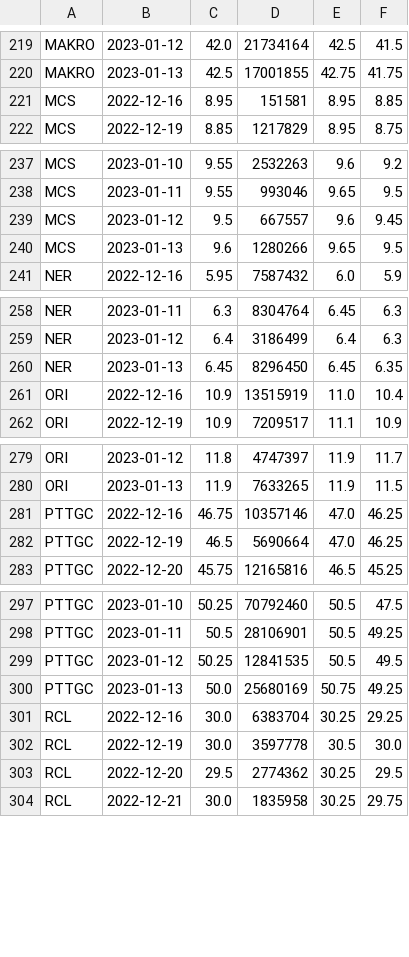
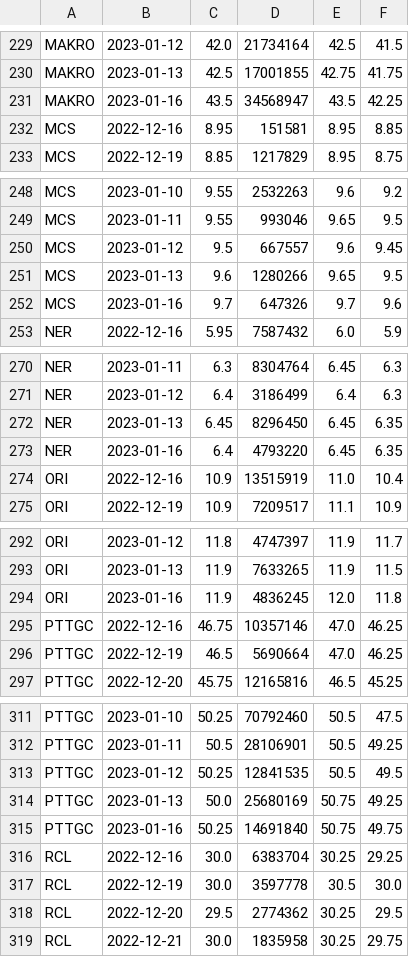
Before and after one commit to santimcs/A7, a CSV file: Data/Quarterly-Price-by-Name.csv, drawn as a sheet; only a part is shown, gaps mark what is left out; the diff covers the shown part only.

```diff
--- a/Data/Quarterly-Price-by-Name.csv
+++ b/Data/Quarterly-Price-by-Name.csv
@@ -220,2 +230,3 @@ MAKRO,2023-01-12,42.0,21734164,42.5,41.5
 MAKRO,2023-01-13,42.5,17001855,42.75,41.75
+MAKRO,2023-01-16,43.5,34568947,43.5,42.25
 MCS,2022-12-16,8.95,151581,8.95,8.85
@@ -240,2 +251,3 @@ MCS,2023-01-12,9.5,667557,9.6,9.45
 MCS,2023-01-13,9.6,1280266,9.65,9.5
+MCS,2023-01-16,9.7,647326,9.7,9.6
 NER,2022-12-16,5.95,7587432,6.0,5.9
@@ -260,2 +272,3 @@ NER,2023-01-12,6.4,3186499,6.4,6.3
 NER,2023-01-13,6.45,8296450,6.45,6.35
+NER,2023-01-16,6.4,4793220,6.45,6.35
 ORI,2022-12-16,10.9,13515919,11.0,10.4
@@ -280,2 +293,3 @@ ORI,2023-01-12,11.8,4747397,11.9,11.7
 ORI,2023-01-13,11.9,7633265,11.9,11.5
+ORI,2023-01-16,11.9,4836245,12.0,11.8
 PTTGC,2022-12-16,46.75,10357146,47.0,46.25
@@ -300,2 +314,3 @@ PTTGC,2023-01-12,50.25,12841535,50.5,49.5
 PTTGC,2023-01-13,50.0,25680169,50.75,49.25
+PTTGC,2023-01-16,50.25,14691840,50.75,49.75
 RCL,2022-12-16,30.0,6383704,30.25,29.25
```
Also changed, not shown: 20 added rows elsewhere in this file, Data/5-day-average.csv, Data/dailies.csv, 21 other files.
